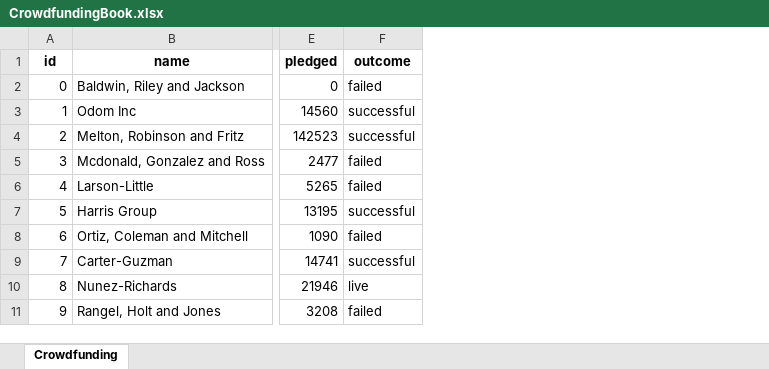
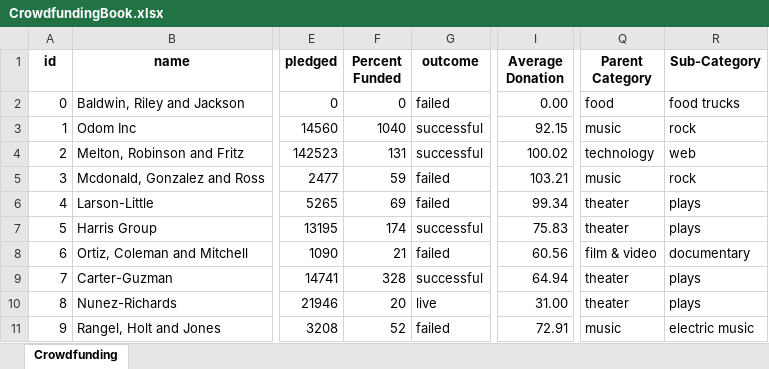
Before and after one commit to kirbyjudd/excel-challenge, an Excel workbook: Module 1 Challenge Starter_Code/Instructions/CrowdfundingBook.xlsx, sheet Crowdfunding, drawn as a sheet; only a part is shown, gaps mark what is left out; values as stored, in another font and other column widths than the file's, no borders; conditional formats not drawn; the diff names each change by its address in the sheet, - before the commit and + after, or states it on an @@ line.

Commit message:
Did some more steps in the excel challenge, up to parent and sub category

```diff
--- a/Module 1 Challenge Starter_Code/Instructions/CrowdfundingBook.xlsx (sheet Crowdfunding)
+++ b/Module 1 Challenge Starter_Code/Instructions/CrowdfundingBook.xlsx (sheet Crowdfunding)
+column F (Percent Funded), rows 2-11: 0 | 1040 | 131 | 59 | 69 | 174 | 21 | 328 | 20 | 52
+column I (Average Donation), rows 2-11: 0.00 | 92.15 | 100.02 | 103.21 | 99.34 | 75.83 | 60.56 | 64.94 | 31.00 | 72.91
+column Q (Parent Category), rows 2-11: food | music | technology | music | theater | theater | film & video | theater | theater | music
+column R (Sub-Category), rows 2-11: food trucks | rock | web | rock | plays | plays | documentary | plays | plays | electric music
```
